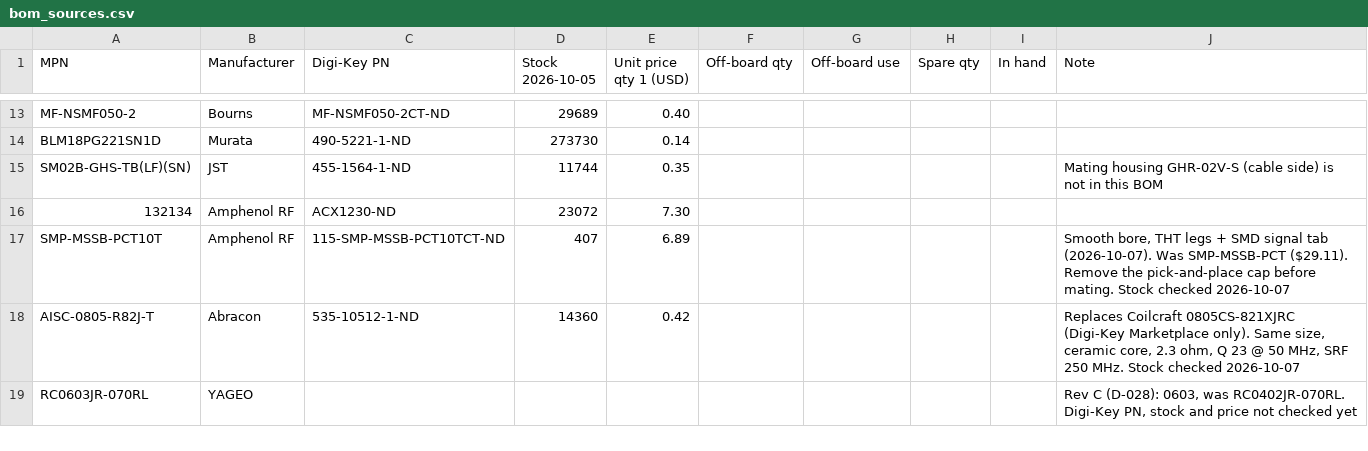
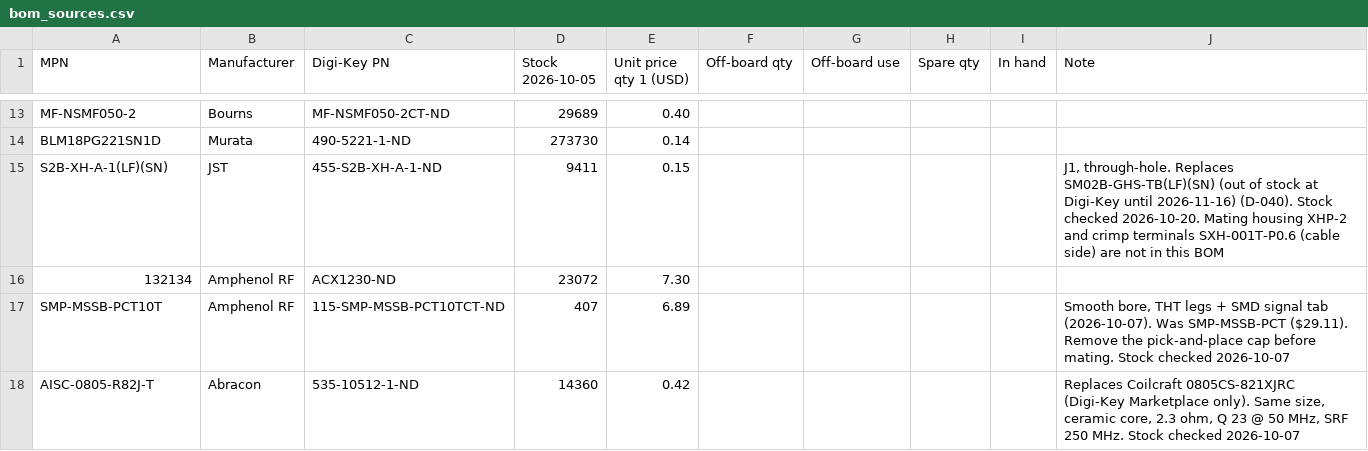
Before and after one commit to Austin-Hunter1/HERON, a CSV file: Hardware/clock_board_revC/bom_sources.csv, drawn as a sheet; only a part is shown, gaps mark what is left out; the shorter side is filled out with more unchanged rows; removed rows and columns are numbered as before the commit, all else as after; the diff names each change by its address in the sheet, - before the commit and + after, or states it on an @@ line.

```diff
--- a/Hardware/clock_board_revC/bom_sources.csv
+++ b/Hardware/clock_board_revC/bom_sources.csv
-row 15: SM02B-GHS-TB(LF)(SN) | JST | 455-1564-1-ND | 11744 | 0.35 |  |  |  |  | Mating housing GHR-02V-S (cable side) is not in this BOM
+row 15: S2B-XH-A-1(LF)(SN) | JST | 455-S2B-XH-A-1-ND | 9411 | 0.15 |  |  |  |  | J1, through-hole. Replaces SM02B-GHS-TB(LF)(SN) (out of stock at Digi-Key until 2026-11-16) (D-040). Stock checked 2026-10-20. Mating housing XHP-2 and crimp terminals SXH-001T-P0.6 (cable side) are not in this BOM
```
Also changed, not shown: Hardware/clock_board_revC/project/fab/heron_clock_bom.csv, Hardware/clock_board_revC/project/fab/heron_clock_bom_digikey.csv, 26 other files.
